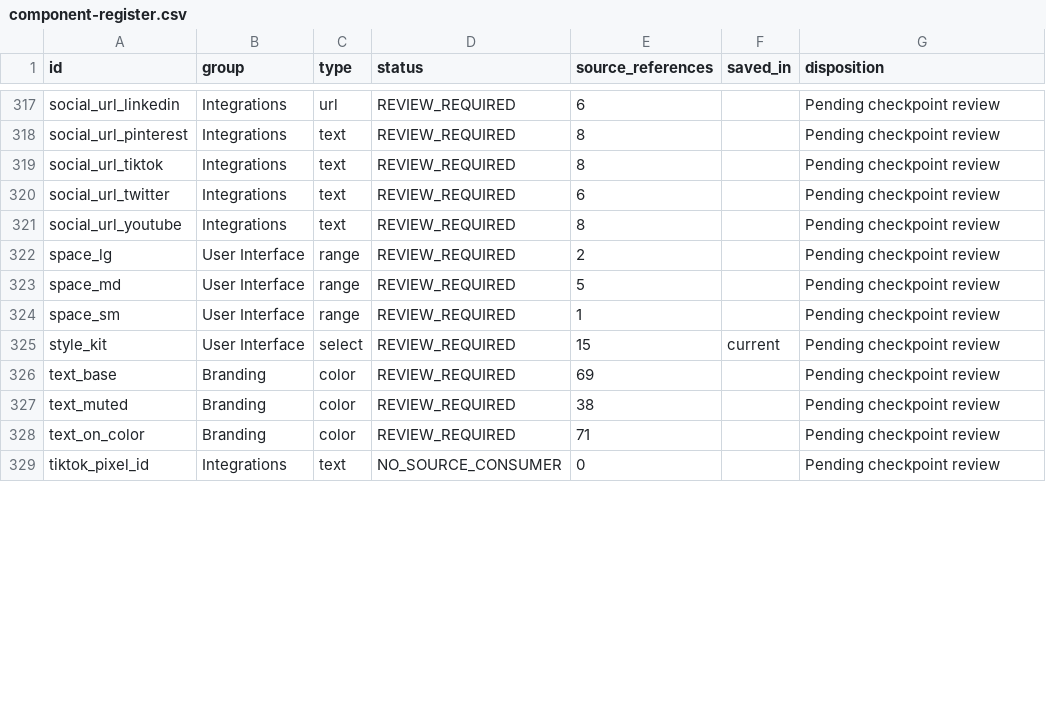
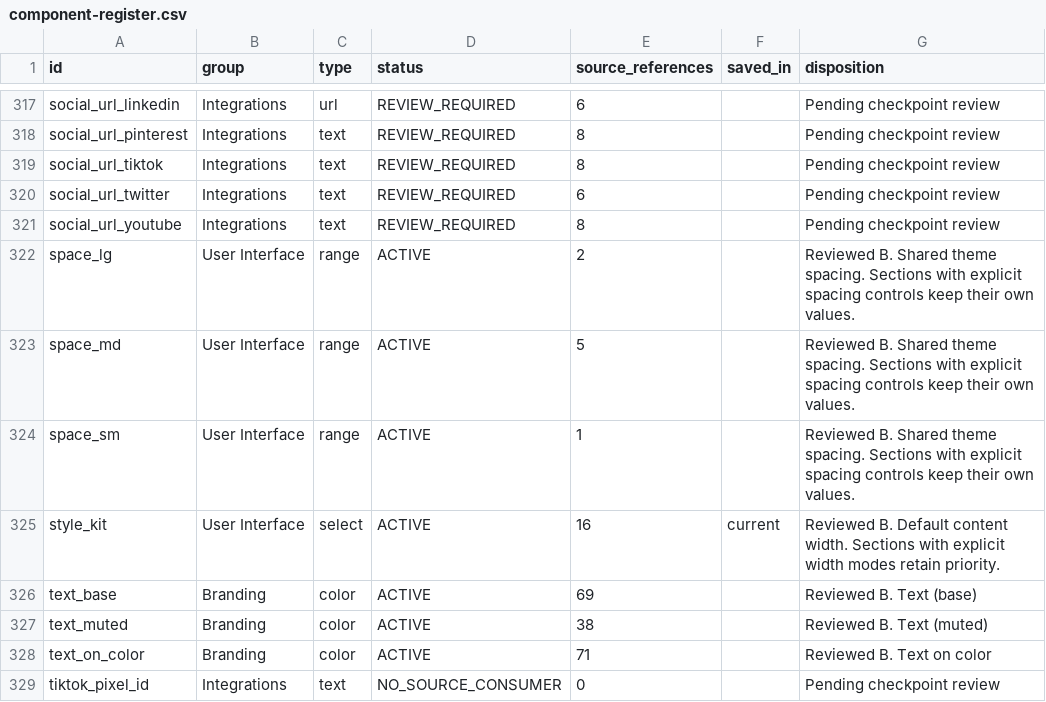
Before and after one commit to DylanJHamilton/Quadratum, a CSV file: docs/phase6/component-register.csv, drawn as a sheet; only a part is shown, gaps mark what is left out; the diff covers the shown part only.

Commit message:
Phase 6 B: wire shared design controls and preserve local presentation ownership

```diff
--- a/docs/phase6/component-register.csv
+++ b/docs/phase6/component-register.csv
@@ -321,9 +321,9 @@ social_url_twitter,Integrations,text,REVIEW_REQUIRED,6,,Pending checkpoint revie
 social_url_youtube,Integrations,text,REVIEW_REQUIRED,8,,Pending checkpoint review
-space_lg,User Interface,range,REVIEW_REQUIRED,2,,Pending checkpoint review
-space_md,User Interface,range,REVIEW_REQUIRED,5,,Pending checkpoint review
-space_sm,User Interface,range,REVIEW_REQUIRED,1,,Pending checkpoint review
-style_kit,User Interface,select,REVIEW_REQUIRED,15,current,Pending checkpoint review
-text_base,Branding,color,REVIEW_REQUIRED,69,,Pending checkpoint review
-text_muted,Branding,color,REVIEW_REQUIRED,38,,Pending checkpoint review
-text_on_color,Branding,color,REVIEW_REQUIRED,71,,Pending checkpoint review
+space_lg,User Interface,range,ACTIVE,2,,Reviewed B. Shared theme spacing. Sections with explicit spacing controls keep their own values.
+space_md,User Interface,range,ACTIVE,5,,Reviewed B. Shared theme spacing. Sections with explicit spacing controls keep their own values.
+space_sm,User Interface,range,ACTIVE,1,,Reviewed B. Shared theme spacing. Sections with explicit spacing controls keep their own values.
+style_kit,User Interface,select,ACTIVE,16,current,Reviewed B. Default content width. Sections with explicit width modes retain priority.
+text_base,Branding,color,ACTIVE,69,,Reviewed B. Text (base)
+text_muted,Branding,color,ACTIVE,38,,Reviewed B. Text (muted)
+text_on_color,Branding,color,ACTIVE,71,,Reviewed B. Text on color
 tiktok_pixel_id,Integrations,text,NO_SOURCE_CONSUMER,0,,Pending checkpoint review
```
Also changed, not shown: 125 edited cells elsewhere in this file, 20 other files.
